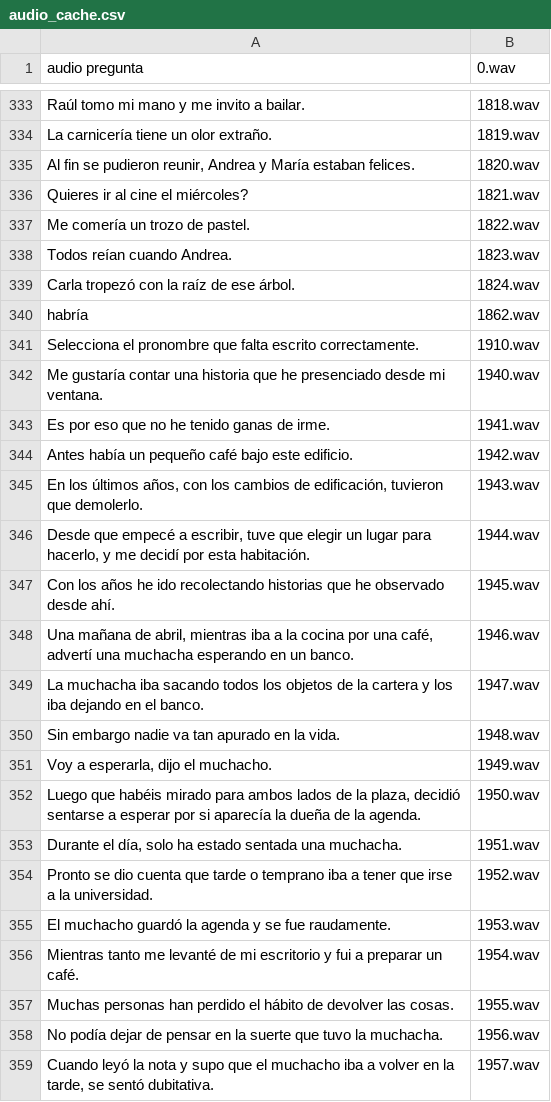
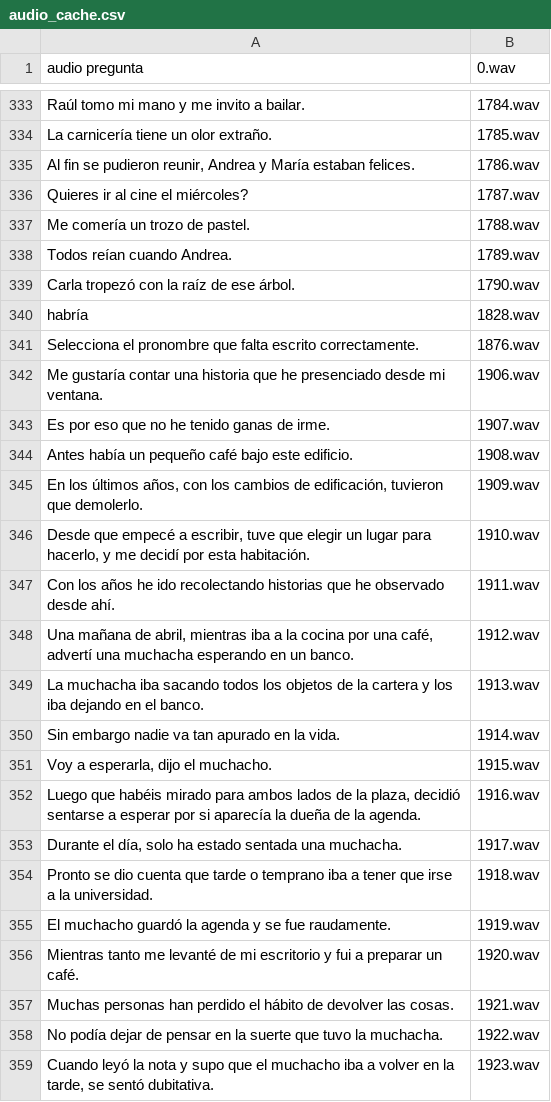
Before and after one commit to afvasque/MultiK, a CSV file: code/src_pygame/audio_cache.csv, drawn as a sheet; only a part is shown, gaps mark what is left out; the diff covers the shown part only; the diff names each change by its address in the sheet, - before the commit and + after, or states it on an @@ line.

```diff
--- a/code/src_pygame/audio_cache.csv
+++ b/code/src_pygame/audio_cache.csv
-B333 (0.wav): 1818.wav
+B333 (0.wav): 1784.wav
-B334 (0.wav): 1819.wav
+B334 (0.wav): 1785.wav
-B335 (0.wav): 1820.wav
+B335 (0.wav): 1786.wav
-B336 (0.wav): 1821.wav
+B336 (0.wav): 1787.wav
-B337 (0.wav): 1822.wav
+B337 (0.wav): 1788.wav
-B338 (0.wav): 1823.wav
+B338 (0.wav): 1789.wav
-B339 (0.wav): 1824.wav
+B339 (0.wav): 1790.wav
-B340 (0.wav): 1862.wav
+B340 (0.wav): 1828.wav
-B341 (0.wav): 1910.wav
+B341 (0.wav): 1876.wav
-B342 (0.wav): 1940.wav
+B342 (0.wav): 1906.wav
-B343 (0.wav): 1941.wav
+B343 (0.wav): 1907.wav
-B344 (0.wav): 1942.wav
+B344 (0.wav): 1908.wav
-B345 (0.wav): 1943.wav
+B345 (0.wav): 1909.wav
-B346 (0.wav): 1944.wav
+B346 (0.wav): 1910.wav
-B347 (0.wav): 1945.wav
+B347 (0.wav): 1911.wav
-B348 (0.wav): 1946.wav
+B348 (0.wav): 1912.wav
-B349 (0.wav): 1947.wav
+B349 (0.wav): 1913.wav
-B350 (0.wav): 1948.wav
+B350 (0.wav): 1914.wav
-B351 (0.wav): 1949.wav
+B351 (0.wav): 1915.wav
-B352 (0.wav): 1950.wav
+B352 (0.wav): 1916.wav
-B353 (0.wav): 1951.wav
+B353 (0.wav): 1917.wav
-B354 (0.wav): 1952.wav
+B354 (0.wav): 1918.wav
-B355 (0.wav): 1953.wav
+B355 (0.wav): 1919.wav
-B356 (0.wav): 1954.wav
+B356 (0.wav): 1920.wav
-B357 (0.wav): 1955.wav
+B357 (0.wav): 1921.wav
-B358 (0.wav): 1956.wav
+B358 (0.wav): 1922.wav
-B359 (0.wav): 1957.wav
+B359 (0.wav): 1923.wav
```
Also changed, not shown: 116 edited cells elsewhere in this file.
